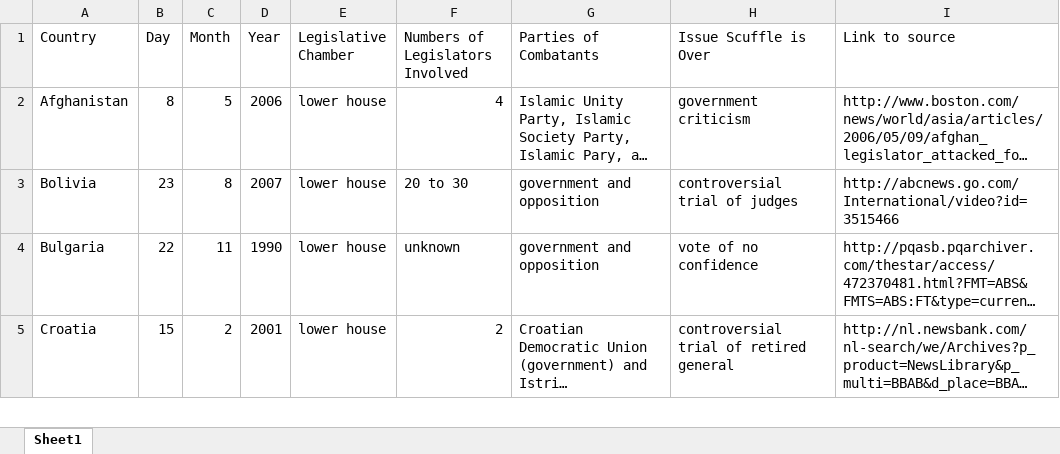
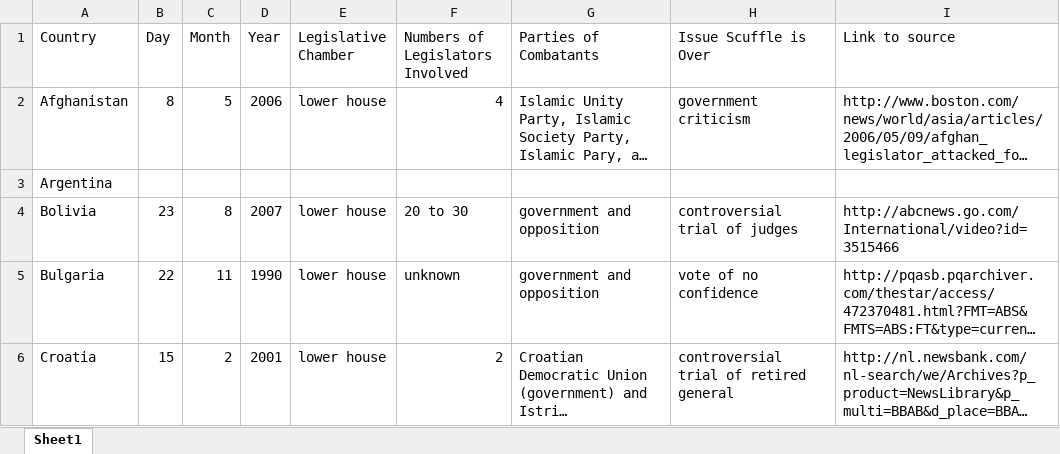
Before and after one commit to christophergandrud/LegislativeViolence, an Excel workbook: Data/Original/Legislative Violence Research 2.xlsx, sheet Sheet1, drawn as a sheet; only a part is shown; long unchanged cells end in …; values as stored, in another font and other column widths than the file's, no borders; the diff names each change by its address in the sheet, - before the commit and + after, or states it on an @@ line.

Commit message:
Argentina added

```diff
--- a/Data/Original/Legislative Violence Research 2.xlsx (sheet Sheet1)
+++ b/Data/Original/Legislative Violence Research 2.xlsx (sheet Sheet1)
+row 3: Argentina
```
Also changed, not shown: 4 other files.
